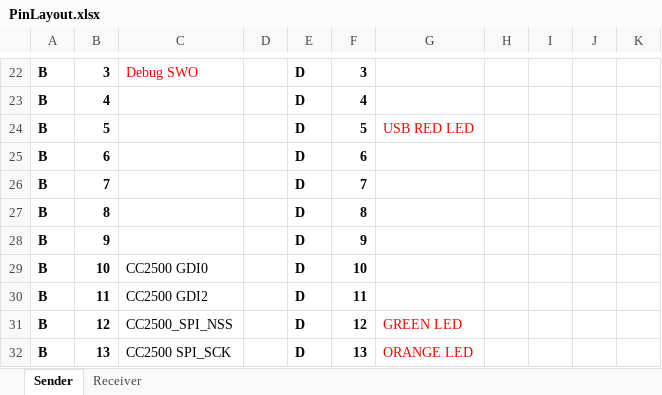
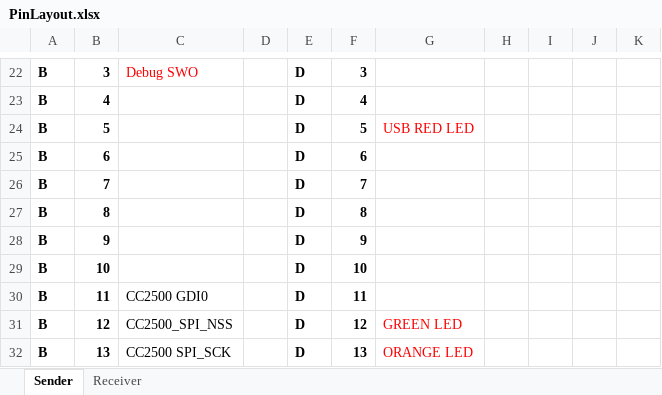
Before and after one commit to mdsmith-Au/MicroP, an Excel workbook: project/PinLayout.xlsx, sheet Sender, drawn as a sheet; only a part is shown, gaps mark what is left out; values as stored, in another font and other column widths than the file's, no borders; the diff names each change by its address in the sheet, - before the commit and + after, or states it on an @@ line.

```diff
--- a/project/PinLayout.xlsx (sheet Sender)
+++ b/project/PinLayout.xlsx (sheet Sender)
-C29: CC2500 GDI0
+C29: (empty)
-C30: CC2500 GDI2
+C30: CC2500 GDI0
```
Also changed, not shown: 1 other file.
